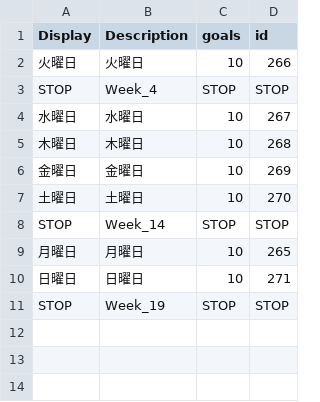
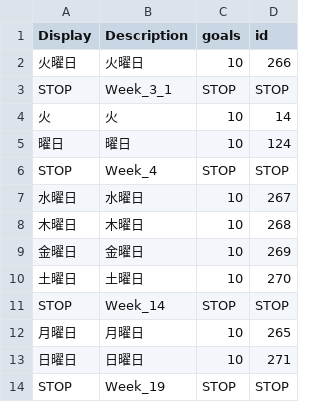
Before and after one commit to Crafteurmax/Fakutori, a CSV file: Assets/Resources/Levels/voc1_2_goal.csv, drawn as a sheet; the diff names each change by its address in the sheet, - before the commit and + after, or states it on an @@ line.

Commit message:
fix missing second lesson goal

```diff
--- a/Assets/Resources/Levels/voc1_2_goal.csv
+++ b/Assets/Resources/Levels/voc1_2_goal.csv
+row 3: STOP | Week_3_1 | STOP | STOP
+row 4: 火 | 火 | 10 | 14
+row 5: 曜日 | 曜日 | 10 | 124
```
Also changed, not shown: 1 other file.
